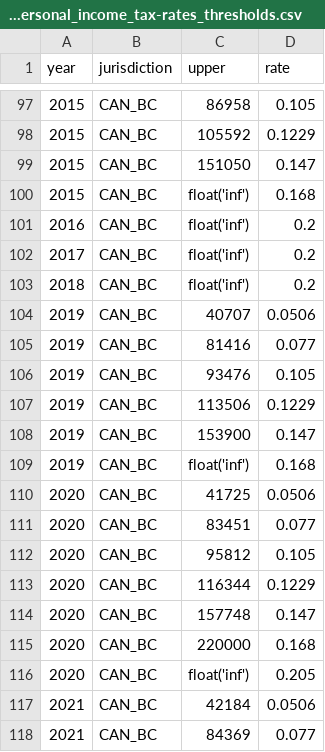
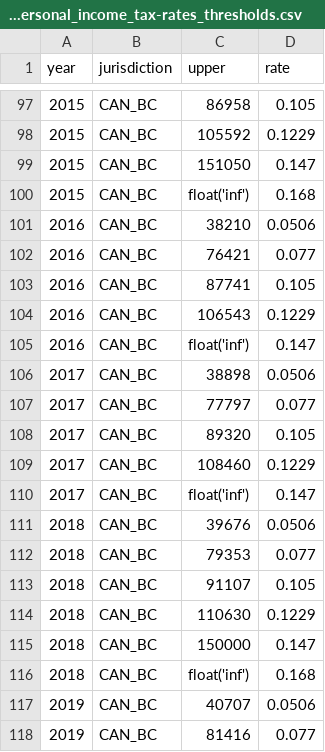
Before and after one commit to bcgov/macroabm-ca, a CSV file: scenarios/input/scenario_1/scenario-personal_income_tax-rates_thresholds.csv, drawn as a sheet; only a part is shown, gaps mark what is left out; the shorter side is filled out with more unchanged rows.

```diff
--- a/scenarios/input/scenario_1/scenario-personal_income_tax-rates_thresholds.csv
+++ b/scenarios/input/scenario_1/scenario-personal_income_tax-rates_thresholds.csv
@@ -100,5 +100,18 @@ year,jurisdiction,upper,rate
 2015,CAN_BC,float('inf'),0.168
-2016,CAN_BC,float('inf'),0.2
-2017,CAN_BC,float('inf'),0.2
-2018,CAN_BC,float('inf'),0.2
+2016,CAN_BC,38210,0.0506
+2016,CAN_BC,76421,0.077
+2016,CAN_BC,87741,0.105
+2016,CAN_BC,106543,0.1229
+2016,CAN_BC,float('inf'),0.147
+2017,CAN_BC,38898,0.0506
+2017,CAN_BC,77797,0.077
+2017,CAN_BC,89320,0.105
+2017,CAN_BC,108460,0.1229
+2017,CAN_BC,float('inf'),0.147
+2018,CAN_BC,39676,0.0506
+2018,CAN_BC,79353,0.077
+2018,CAN_BC,91107,0.105
+2018,CAN_BC,110630,0.1229
+2018,CAN_BC,150000,0.147
+2018,CAN_BC,float('inf'),0.168
 2019,CAN_BC,40707,0.0506
```
Also changed, not shown: scenarios/input/scenario_2/scenario-personal_income_tax-rates_thresholds.csv, 18 other files.
